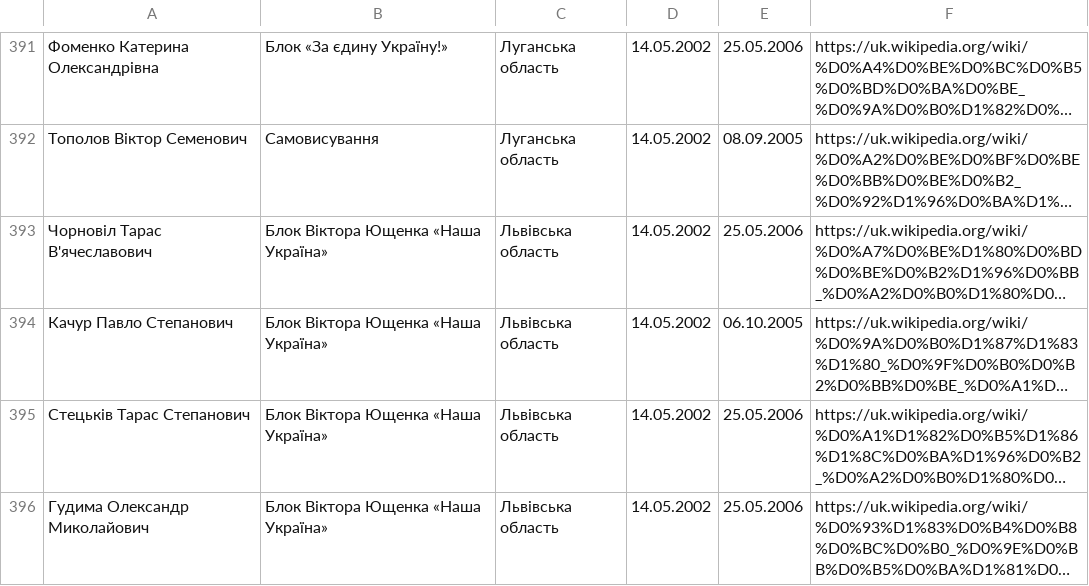
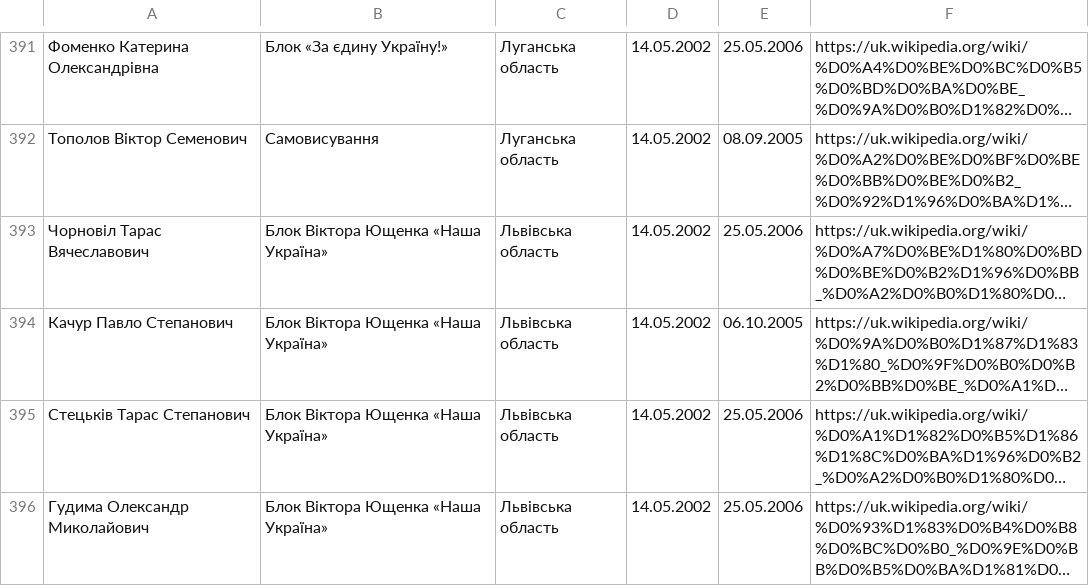
Before and after one commit to dchaplinsky/minions, a TSV file: minions/core/data/rada4.tsv, drawn as a sheet; only a part is shown, gaps mark what is left out; long unchanged cells end in …; the diff names each change by its address in the sheet, - before the commit and + after, or states it on an @@ line.

Commit message:
Fix

```diff
--- a/minions/core/data/rada4.tsv
+++ b/minions/core/data/rada4.tsv
-A393: Чорновіл Тарас В'ячеславович
+A393: Чорновіл Тарас Вячеславович
```
